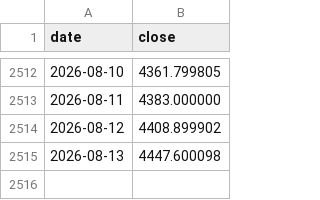
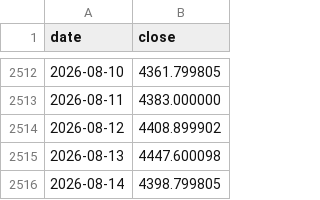
Before and after one commit to Behappybehealth/sp500-nasdaq100-gold-dca, a CSV file: data/market_history/GC_F.csv, drawn as a sheet; only a part is shown, gaps mark what is left out; the diff names each change by its address in the sheet, - before the commit and + after, or states it on an @@ line.

```diff
--- a/data/market_history/GC_F.csv
+++ b/data/market_history/GC_F.csv
+row 2516: 2026-08-14 | 4398.799805
```
Also changed, not shown: data/market_history/QQQ.csv, data/market_history/SPY.csv, 5 other files.
